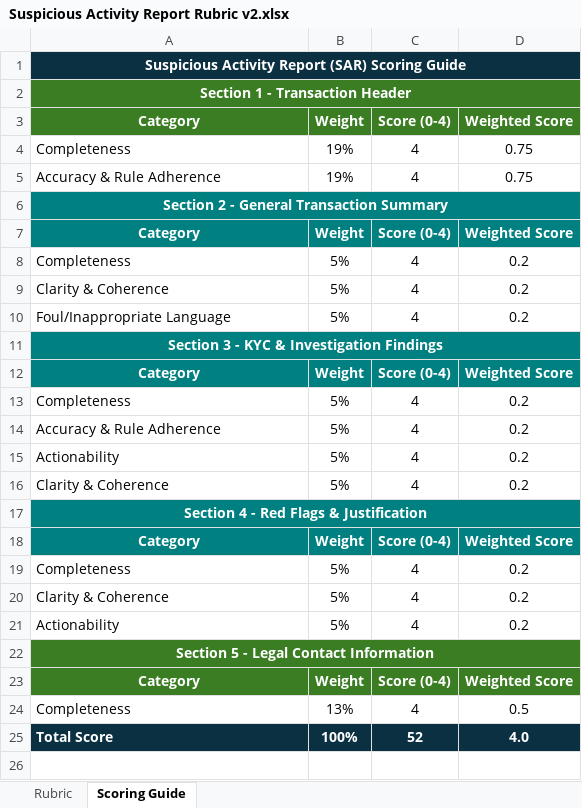
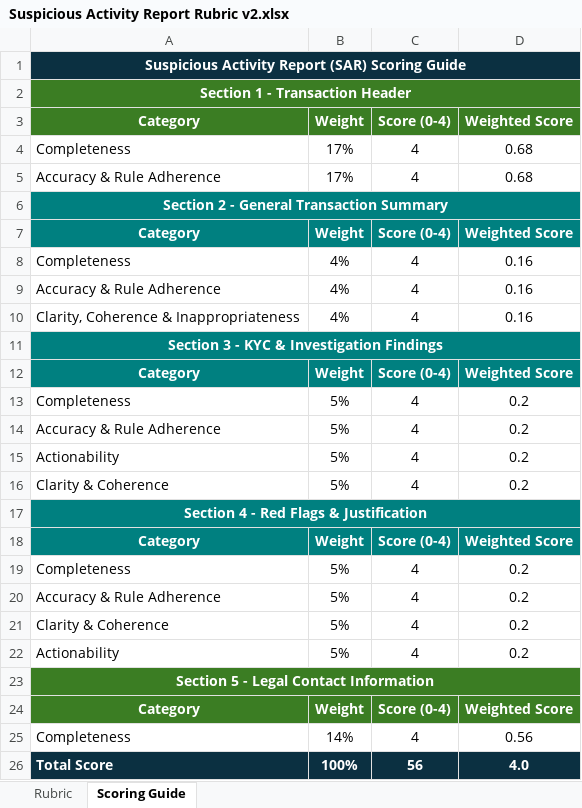
Before and after one commit to adityagupta050899/ABC, an Excel workbook: Suspicious Activity Report Rubric v2.xlsx, sheet Scoring Guide, drawn as a sheet; values as stored, in another font and other column widths than the file's, no borders; removed rows and columns are numbered as before the commit, all else as after; the diff names each change by its address in the sheet, - before the commit and + after, or states it on an @@ line.

```diff
--- a/Suspicious Activity Report Rubric v2.xlsx (sheet Scoring Guide)
+++ b/Suspicious Activity Report Rubric v2.xlsx (sheet Scoring Guide)
-B4:B5: 19%
+B4:B5: 17%
-D4:D5: 0.75
+D4:D5: 0.68
-B8: 5%
+B8: 4%
-D8: 0.2
+D8: 0.16
-row 9: Clarity & Coherence | 5% | 4 | 0.2
-row 10: Foul/Inappropriate Language | 5% | 4 | 0.2
+row 9: Accuracy & Rule Adherence | 4% | 4 | 0.16
+row 10: Clarity, Coherence & Inappropriateness | 4% | 4 | 0.16
+row 20: Accuracy & Rule Adherence | 5% | 4 | 0.2
-B25: 13%
+B25: 14%
-D25: 0.5
+D25: 0.56
-C26: 52
+C26: 56
```
Also changed, not shown: sheet Rubric, formulas that keep their value, 12 other files.
